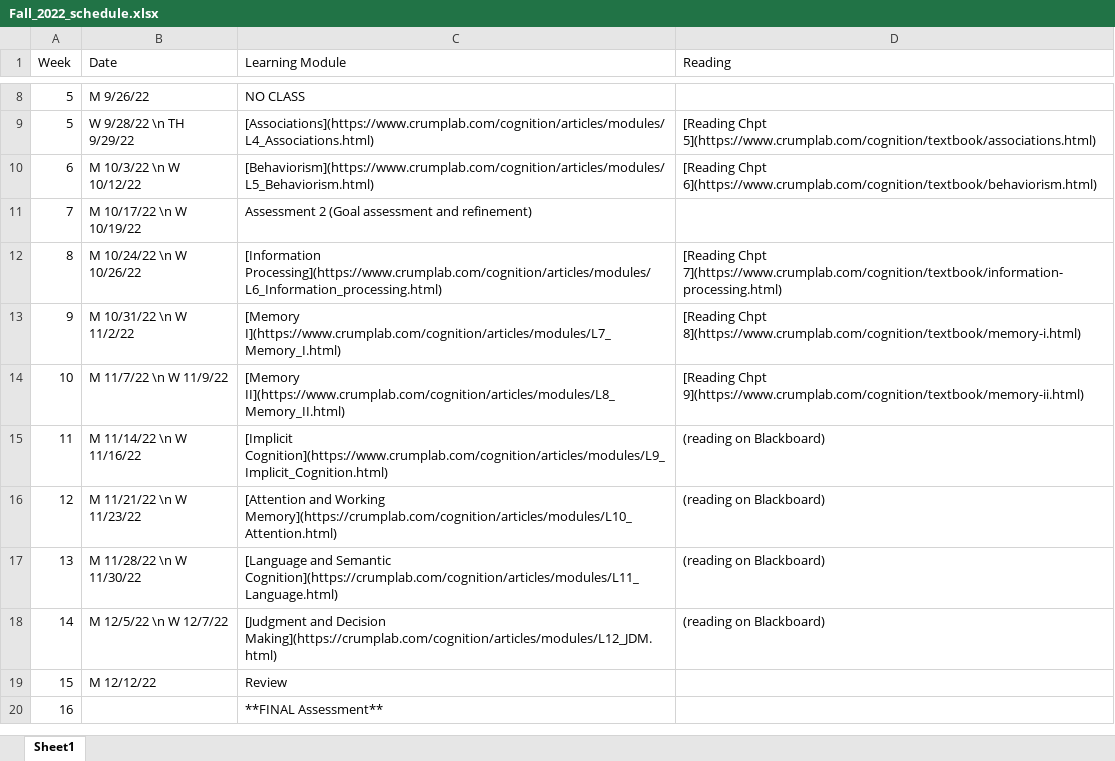
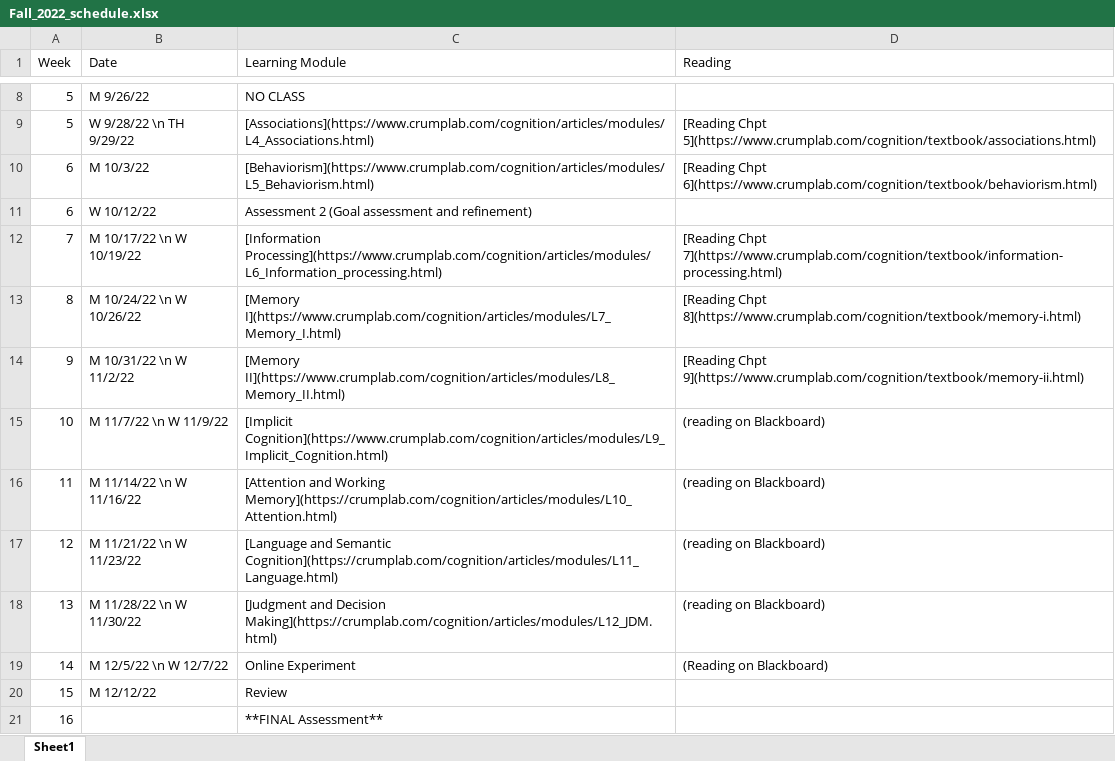
Before and after one commit to CrumpLab/cognition, an Excel workbook: vignettes/course_docs/Fall_2022_schedule.xlsx, sheet Sheet1, drawn as a sheet; only a part is shown, gaps mark what is left out; values as stored, in another font and other column widths than the file's, no borders; addresses are those after the commit; the diff names each change by its address in the sheet, - before the commit and + after, or states it on an @@ line.

Commit message:
update schedule

```diff
--- a/vignettes/course_docs/Fall_2022_schedule.xlsx (sheet Sheet1)
+++ b/vignettes/course_docs/Fall_2022_schedule.xlsx (sheet Sheet1)
-B10 (Date): M 10/3/22 \n W 10/12/22
+B10 (Date): M 10/3/22
+row 11: 6 | W 10/12/22 | Assessment 2 (Goal assessment and refinement)
-C12 (Learning Module): Assessment 2 (Goal assessment and refinement)
+C12 (Learning Module): [Information Processing](https://www.crumplab.com/cognition/articles/modules/L6_Information_processing.html)
-D12 (Reading): (empty)
+D12 (Reading): [Reading Chpt 7](https://www.crumplab.com/cognition/textbook/information-processing.html)
-C13 (Learning Module): [Information Processing](https://www.crumplab.com/cognition/articles/modules/L6_Information_processing.html)
+C13 (Learning Module): [Memory I](https://www.crumplab.com/cognition/articles/modules/L7_Memory_I.html)
-D13 (Reading): [Reading Chpt 7](https://www.crumplab.com/cognition/textbook/information-processing.html)
+D13 (Reading): [Reading Chpt 8](https://www.crumplab.com/cognition/textbook/memory-i.html)
-C14 (Learning Module): [Memory I](https://www.crumplab.com/cognition/articles/modules/L7_Memory_I.html)
+C14 (Learning Module): [Memory II](https://www.crumplab.com/cognition/articles/modules/L8_Memory_II.html)
-D14 (Reading): [Reading Chpt 8](https://www.crumplab.com/cognition/textbook/memory-i.html)
+D14 (Reading): [Reading Chpt 9](https://www.crumplab.com/cognition/textbook/memory-ii.html)
-C15 (Learning Module): [Memory II](https://www.crumplab.com/cognition/articles/modules/L8_Memory_II.html)
+C15 (Learning Module): [Implicit Cognition](https://www.crumplab.com/cognition/articles/modules/L9_Implicit_Cognition.html)
-D15 (Reading): [Reading Chpt 9](https://www.crumplab.com/cognition/textbook/memory-ii.html)
+D15 (Reading): (reading on Blackboard)
-C16 (Learning Module): [Implicit Cognition](https://www.crumplab.com/cognition/articles/modules/L9_Implicit_Cognition.html)
+C16 (Learning Module): [Attention and Working Memory](https://crumplab.com/cognition/articles/modules/L10_Attention.html)
-C17 (Learning Module): [Attention and Working Memory](https://crumplab.com/cognition/articles/modules/L10_Attention.html)
+C17 (Learning Module): [Language and Semantic Cognition](https://crumplab.com/cognition/articles/modules/L11_Language.html)
-C18 (Learning Module): [Language and Semantic Cognition](https://crumplab.com/cognition/articles/modules/L11_Language.html)
+C18 (Learning Module): [Judgment and Decision Making](https://crumplab.com/cognition/articles/modules/L12_JDM.html)
-C19 (Learning Module): [Judgment and Decision Making](https://crumplab.com/cognition/articles/modules/L12_JDM.html)
+C19 (Learning Module): Online Experiment
-D19 (Reading): (reading on Blackboard)
+D19 (Reading): (Reading on Blackboard)
```
Also changed, not shown: 2 other files.
